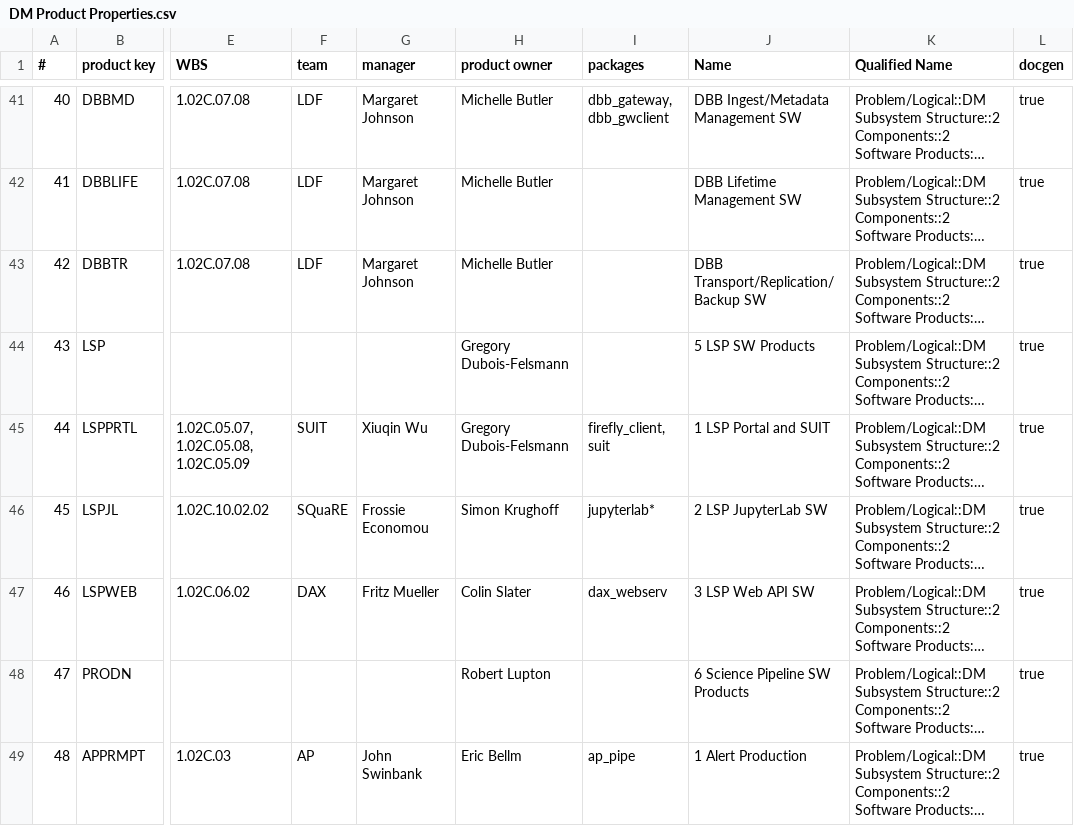
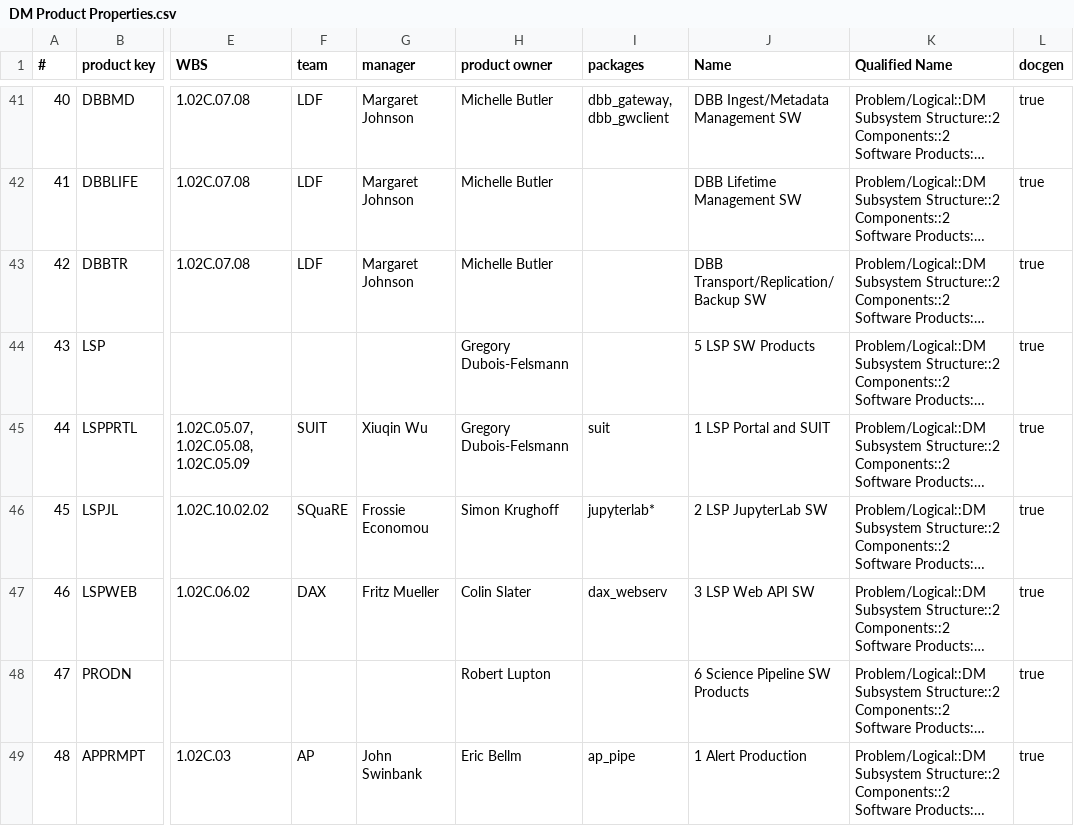
Before and after one commit to lsst/LDM-294, a CSV file: DM Product Properties.csv, drawn as a sheet; only a part is shown, gaps mark what is left out; long unchanged cells end in …; the diff names each change by its address in the sheet, - before the commit and + after, or states it on an @@ line.

Commit message:
Remove firefly_client from LSP Portal SW

```diff
--- a/DM Product Properties.csv
+++ b/DM Product Properties.csv
-I45 (packages): firefly_client, suit
+I45 (packages): suit
```
